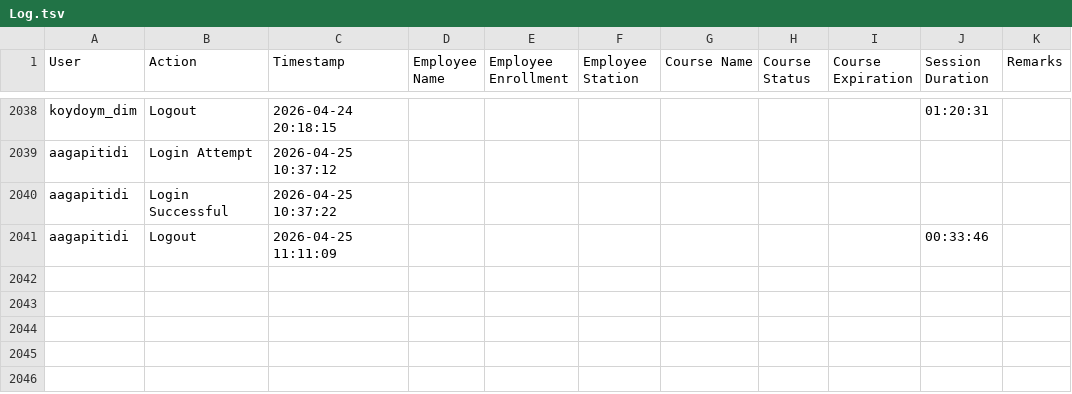
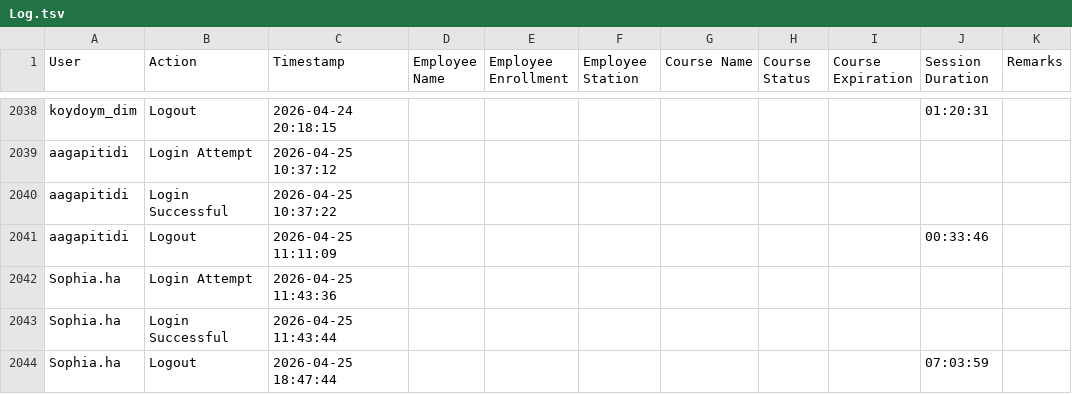
Before and after one commit to Ntiablo/TrainingOverview, a TSV file: Log.tsv, drawn as a sheet; only a part is shown, gaps mark what is left out; the diff names each change by its address in the sheet, - before the commit and + after, or states it on an @@ line.

Commit message:
Append new log entries to file

```diff
--- a/Log.tsv
+++ b/Log.tsv
+row 2042: Sophia.ha | Login Attempt | 2026-04-25 11:43:36
+row 2043: Sophia.ha | Login Successful | 2026-04-25 11:43:44
+row 2044: Sophia.ha | Logout | 2026-04-25 18:47:44 |  |  |  |  |  |  | 07:03:59
```
